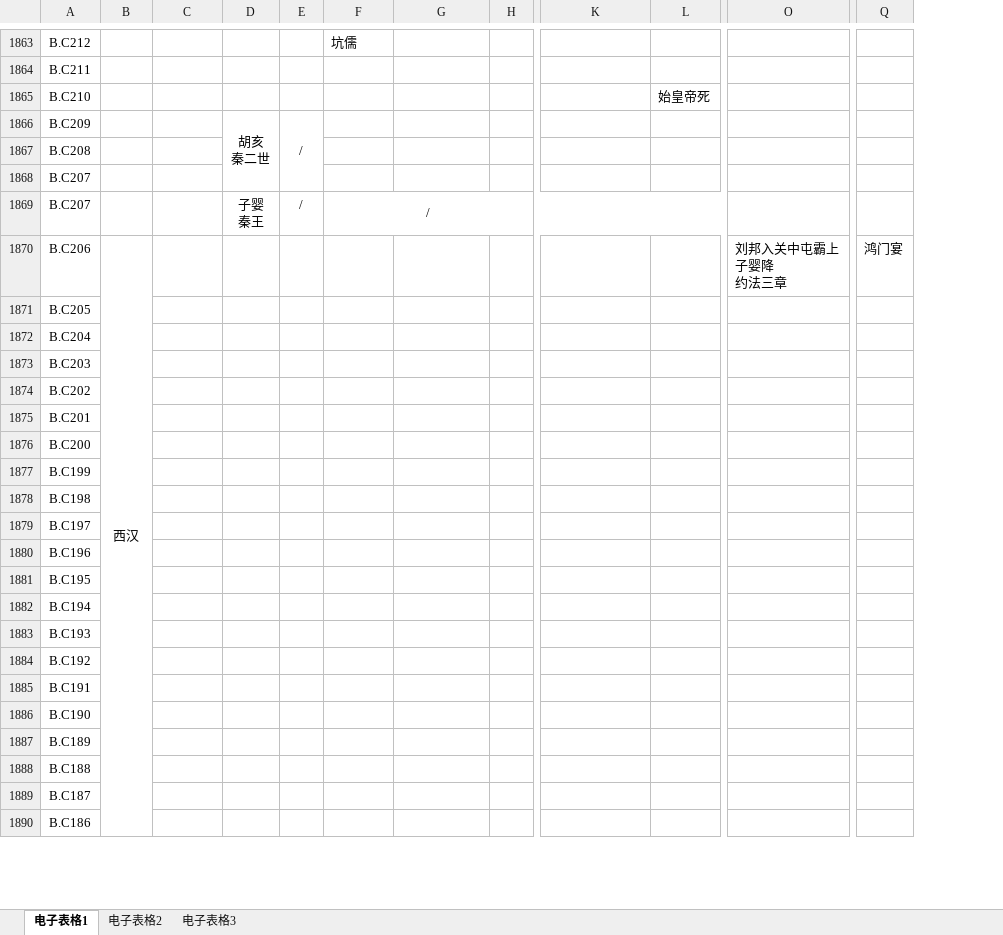
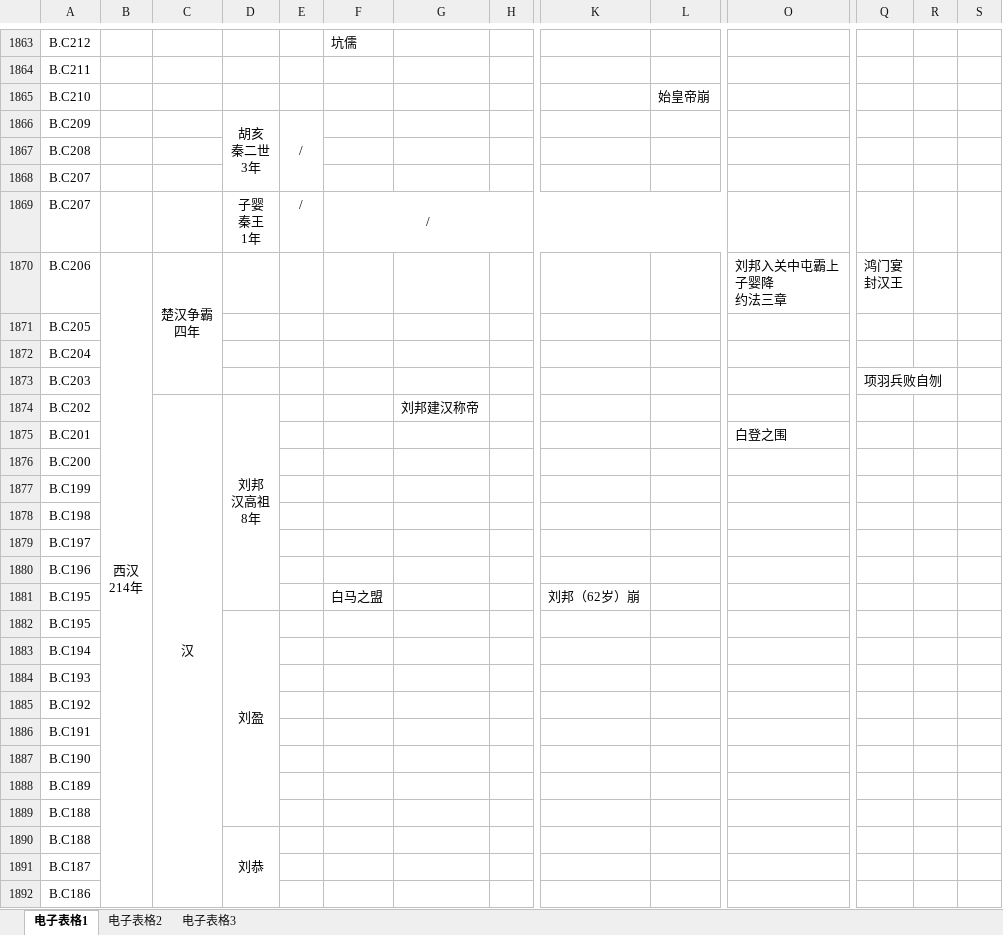
Before and after one commit to ljl86400/ReadingNotes, an Excel workbook: 中国史卷/中国史卷.xlsx, sheet 电子表格1, drawn as a sheet; only a part is shown, gaps mark what is left out; values as stored, in another font and other column widths than the file's, no borders; addresses are those after the commit; rows hold the shown columns only; ↵ is a line break in a cell; the diff covers the shown part only; the diff names each change by its address in the sheet, - before the commit and + after, or states it on an @@ line.

Commit message:
modify han dynasty of chinaHistory xlsx

```diff
--- a/中国史卷/中国史卷.xlsx (sheet 电子表格1)
+++ b/中国史卷/中国史卷.xlsx (sheet 电子表格1)
+column R, empty
+column S, empty
-L1865: 始皇帝死
+L1865: 始皇帝崩
-D1866: 胡亥 ↵ 秦二世
+D1866: 胡亥 ↵ 秦二世 ↵ 3年
-D1869: 子婴 ↵ 秦王
+D1869: 子婴 ↵ 秦王 ↵ 1年
-B1870: 西汉
+B1870: 西汉 ↵ 214年
-C1870: (empty)
+C1870: 楚汉争霸 ↵ 四年
+C1870:C1873 merged
-Q1870: 鸿门宴
+Q1870: 鸿门宴 ↵ 封汉王
-Q1873: (empty)
+Q1873: 项羽兵败自刎
-C1874: (empty)
+C1874: 汉
+C1874:C2095 merged
-D1874: (empty)
+D1874: 刘邦 ↵ 汉高祖 ↵ 8年
+D1874:D1881 merged
-G1874: (empty)
+G1874: 刘邦建汉称帝
-O1875: (empty)
+O1875: 白登之围
+row 1881: B.C195 |  |  |  |  | 白马之盟 |  |  | 刘邦（62岁）崩
-D1882: (empty)
+D1882: 刘盈
+D1882:D1889 merged
+row 1890: B.C188 |  |  | 刘恭
```
Also changed, not shown: 19 added rows, 9 edited cells and merged cells elsewhere in this sheet.
